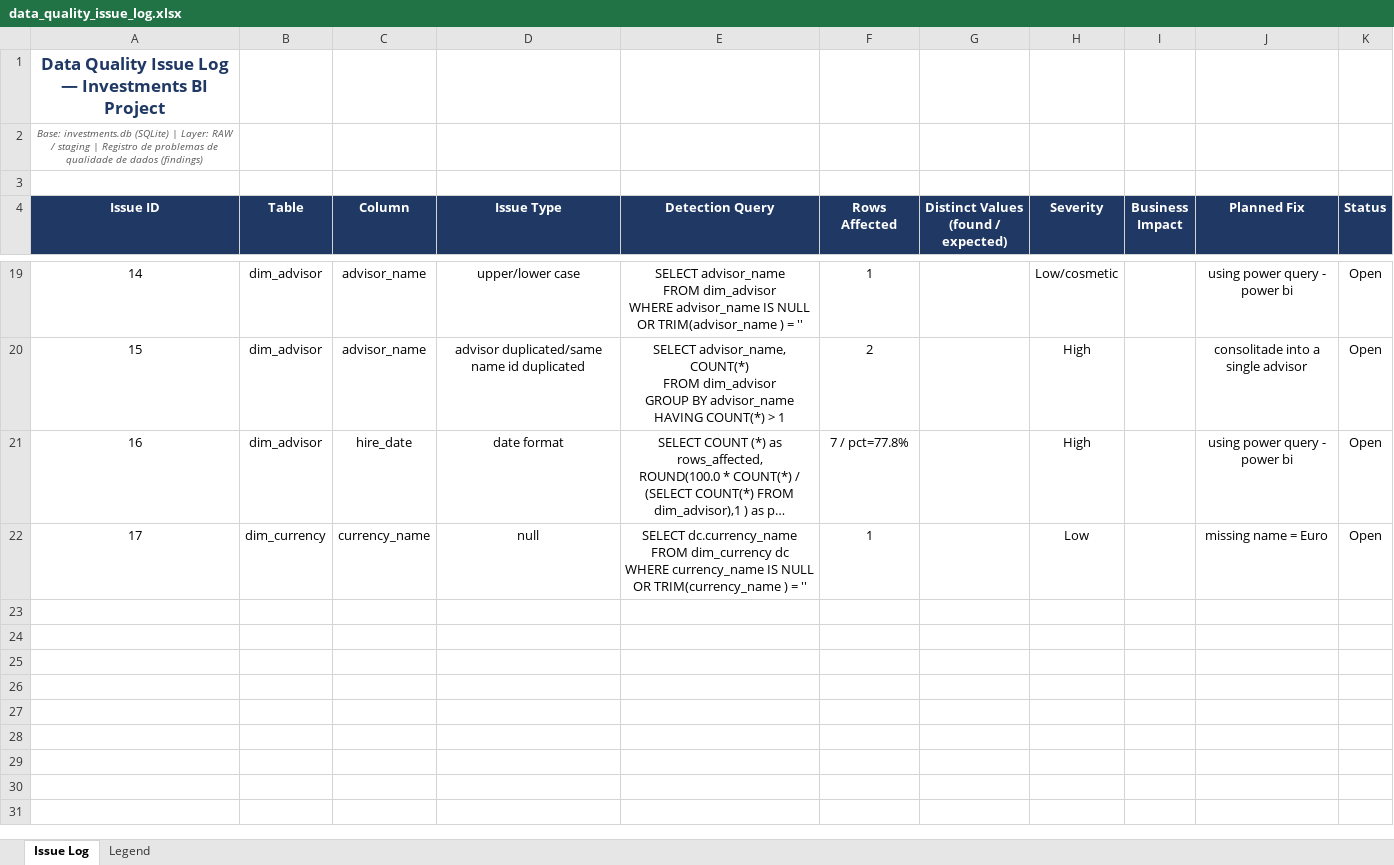
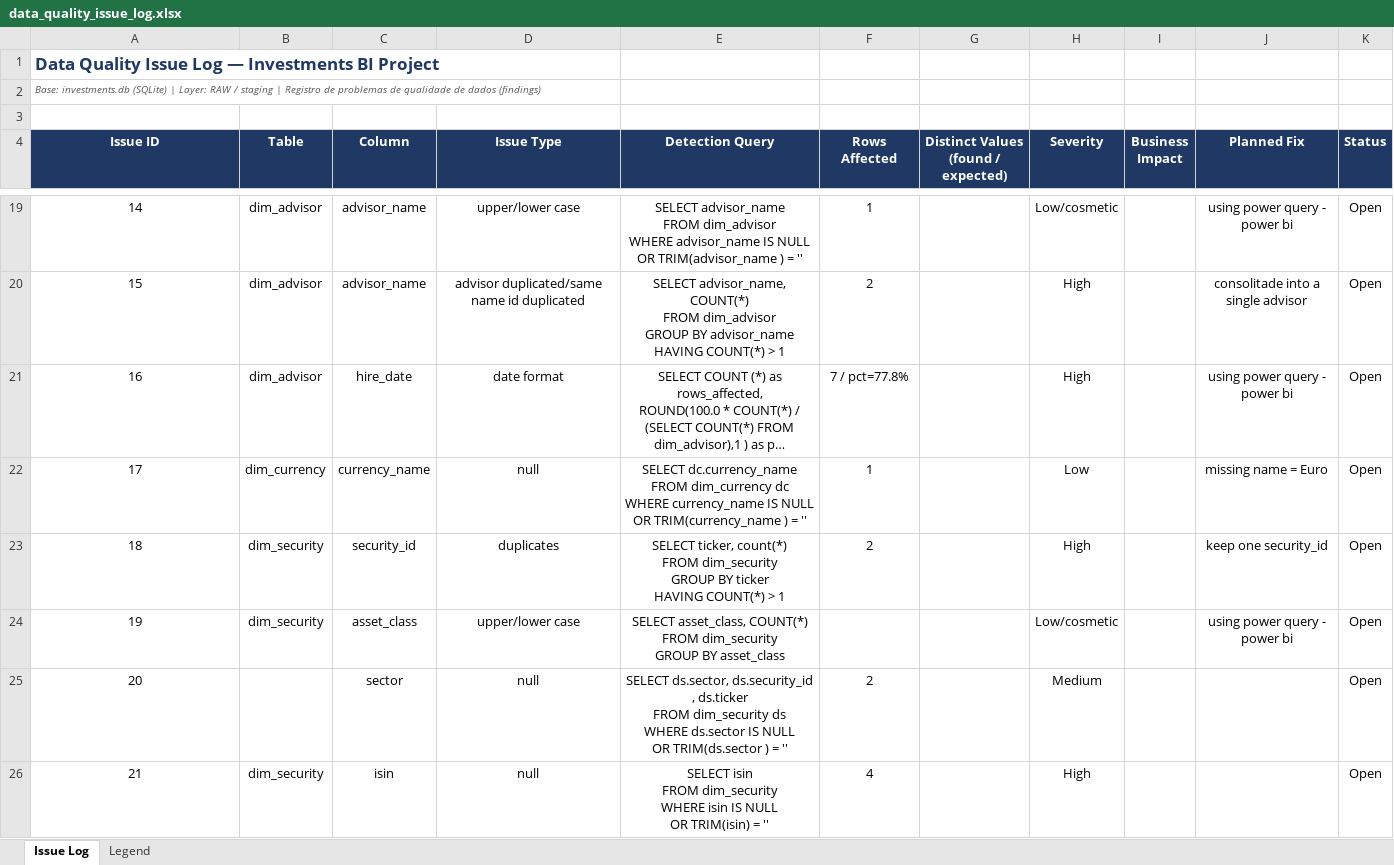
Before and after one commit to altieriplc/investment-portfolio-bi, an Excel workbook: docs/data_quality_issue_log.xlsx, sheet Issue Log, drawn as a sheet; only a part is shown, gaps mark what is left out; long unchanged cells end in …; values as stored, in another font and other column widths than the file's, no borders; ↵ is a line break in a cell; the diff covers the shown part only; the diff names each change by its address in the sheet, - before the commit and + after, or states it on an @@ line.

```diff
--- a/docs/data_quality_issue_log.xlsx (sheet Issue Log)
+++ b/docs/data_quality_issue_log.xlsx (sheet Issue Log)
-A1:A2 alignment: center
+A1:A2 alignment: left
+row 23: 18 | dim_security | security_id | duplicates | SELECT ticker, count(*) ↵ FROM dim_security ↵ GROUP BY ticker ↵ HAVING COUNT(*) > 1 | 2 |  | High |  | keep one security_id | Open
+row 24: 19 | dim_security | asset_class | upper/lower case | SELECT asset_class, COUNT(*) ↵ FROM dim_security ↵ GROUP BY asset_class |  |  | Low/cosmetic |  | using power query - power bi | Open
+row 25: 20 |  | sector | null | SELECT ds.sector, ds.security_id , ds.ticker ↵ FROM dim_security ds ↵ WHERE ds.sector IS NULL ↵ OR TRIM(ds.sector ) = '' | 2 |  | Medium |  |  | Open
+row 26: 21 | dim_security | isin | null | SELECT isin ↵ FROM dim_security ↵ WHERE isin IS NULL ↵ OR TRIM(isin) = '' | 4 |  | High |  |  | Open
```
Also changed, not shown: 10 added rows elsewhere in this sheet, docs/data_dictionary.xlsx, 6 other files.
